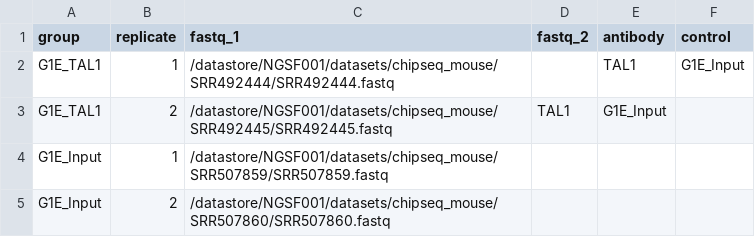
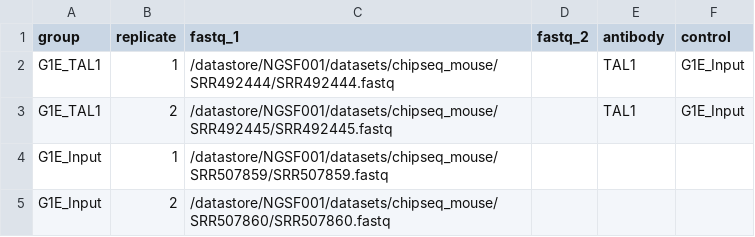
Before and after one commit to shhayat/NGSF-core-projects, a CSV file: chip-seq/chip_design.csv, drawn as a sheet.

Commit message:
Update chip_design.csv

```diff
--- a/chip-seq/chip_design.csv
+++ b/chip-seq/chip_design.csv
@@ -2,3 +2,3 @@ group,replicate,fastq_1,fastq_2,antibody,control
 G1E_TAL1,1,/datastore/NGSF001/datasets/chipseq_mouse/SRR492444/SRR492444.fastq,,TAL1,G1E_Input
-G1E_TAL1,2,/datastore/NGSF001/datasets/chipseq_mouse/SRR492445/SRR492445.fastq,TAL1,G1E_Input
+G1E_TAL1,2,/datastore/NGSF001/datasets/chipseq_mouse/SRR492445/SRR492445.fastq,,TAL1,G1E_Input
 G1E_Input,1,/datastore/NGSF001/datasets/chipseq_mouse/SRR507859/SRR507859.fastq,,,
```
